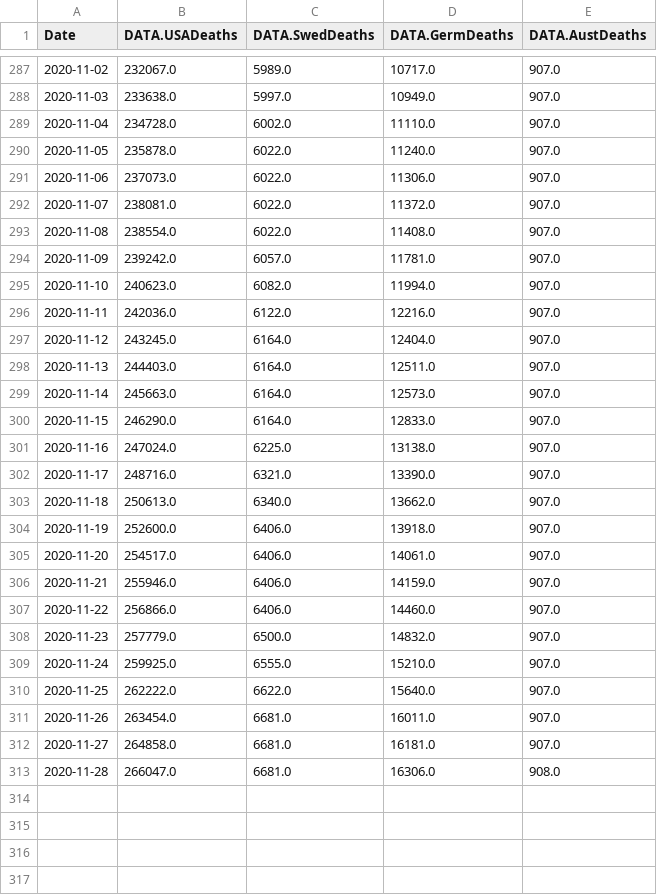
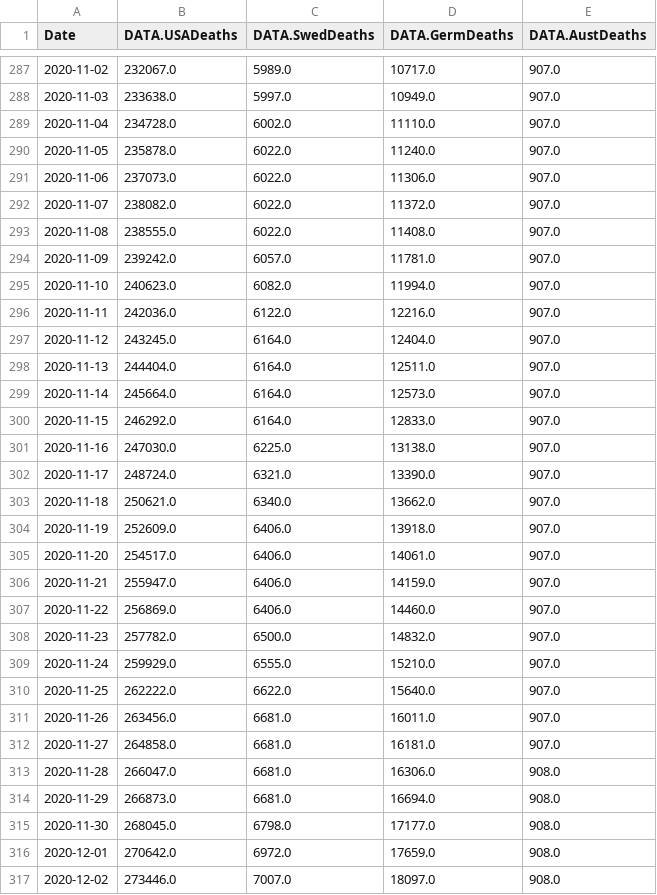
Before and after one commit to freemanbach/Python, a CSV file: python3/examples/usga.csv, drawn as a sheet; only a part is shown, gaps mark what is left out; the diff covers the shown part only.

Commit message:
updated date points

```diff
--- a/python3/examples/usga.csv
+++ b/python3/examples/usga.csv
@@ -291,4 +291,4 @@ Date,DATA.USADeaths,DATA.SwedDeaths,DATA.GermDeaths,DATA.AustDeaths
 2020-11-06,237073.0,6022.0,11306.0,907.0
-2020-11-07,238081.0,6022.0,11372.0,907.0
-2020-11-08,238554.0,6022.0,11408.0,907.0
+2020-11-07,238082.0,6022.0,11372.0,907.0
+2020-11-08,238555.0,6022.0,11408.0,907.0
 2020-11-09,239242.0,6057.0,11781.0,907.0
@@ -297,17 +297,21 @@ Date,DATA.USADeaths,DATA.SwedDeaths,DATA.GermDeaths,DATA.AustDeaths
 2020-11-12,243245.0,6164.0,12404.0,907.0
-2020-11-13,244403.0,6164.0,12511.0,907.0
-2020-11-14,245663.0,6164.0,12573.0,907.0
-2020-11-15,246290.0,6164.0,12833.0,907.0
-2020-11-16,247024.0,6225.0,13138.0,907.0
-2020-11-17,248716.0,6321.0,13390.0,907.0
-2020-11-18,250613.0,6340.0,13662.0,907.0
-2020-11-19,252600.0,6406.0,13918.0,907.0
+2020-11-13,244404.0,6164.0,12511.0,907.0
+2020-11-14,245664.0,6164.0,12573.0,907.0
+2020-11-15,246292.0,6164.0,12833.0,907.0
+2020-11-16,247030.0,6225.0,13138.0,907.0
+2020-11-17,248724.0,6321.0,13390.0,907.0
+2020-11-18,250621.0,6340.0,13662.0,907.0
+2020-11-19,252609.0,6406.0,13918.0,907.0
 2020-11-20,254517.0,6406.0,14061.0,907.0
-2020-11-21,255946.0,6406.0,14159.0,907.0
-2020-11-22,256866.0,6406.0,14460.0,907.0
-2020-11-23,257779.0,6500.0,14832.0,907.0
-2020-11-24,259925.0,6555.0,15210.0,907.0
+2020-11-21,255947.0,6406.0,14159.0,907.0
+2020-11-22,256869.0,6406.0,14460.0,907.0
+2020-11-23,257782.0,6500.0,14832.0,907.0
+2020-11-24,259929.0,6555.0,15210.0,907.0
 2020-11-25,262222.0,6622.0,15640.0,907.0
-2020-11-26,263454.0,6681.0,16011.0,907.0
+2020-11-26,263456.0,6681.0,16011.0,907.0
 2020-11-27,264858.0,6681.0,16181.0,907.0
 2020-11-28,266047.0,6681.0,16306.0,908.0
+2020-11-29,266873.0,6681.0,16694.0,908.0
+2020-11-30,268045.0,6798.0,17177.0,908.0
+2020-12-01,270642.0,6972.0,17659.0,908.0
+2020-12-02,273446.0,7007.0,18097.0,908.0
```
Also changed, not shown: 31 edited cells elsewhere in this file, python3/examples/usadata.csv, python3/examples/usdata.csv, 1 other file.
